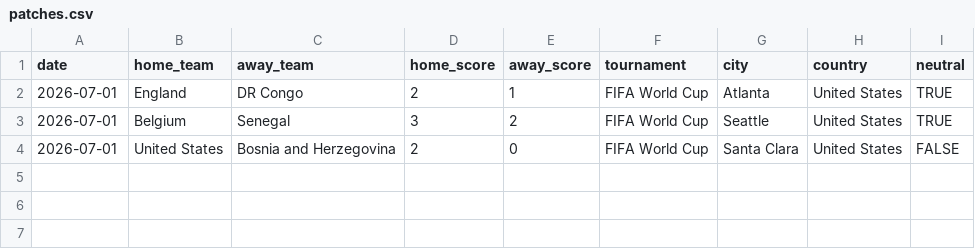
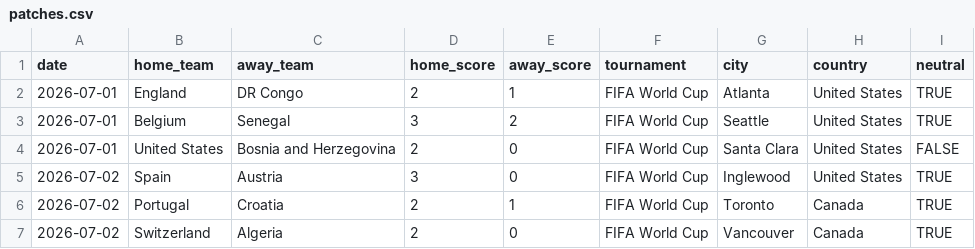
Before and after one commit to wymenlim/wc-pred, a CSV file: patches.csv, drawn as a sheet; the diff names each change by its address in the sheet, - before the commit and + after, or states it on an @@ line.

Commit message:
data update

```diff
--- a/patches.csv
+++ b/patches.csv
+row 5: 2026-07-02 | Spain | Austria | 3 | 0 | FIFA World Cup | Inglewood | United States | TRUE
+row 6: 2026-07-02 | Portugal | Croatia | 2 | 1 | FIFA World Cup | Toronto | Canada | TRUE
+row 7: 2026-07-02 | Switzerland | Algeria | 2 | 0 | FIFA World Cup | Vancouver | Canada | TRUE
```
Also changed, not shown: 1 other file.
